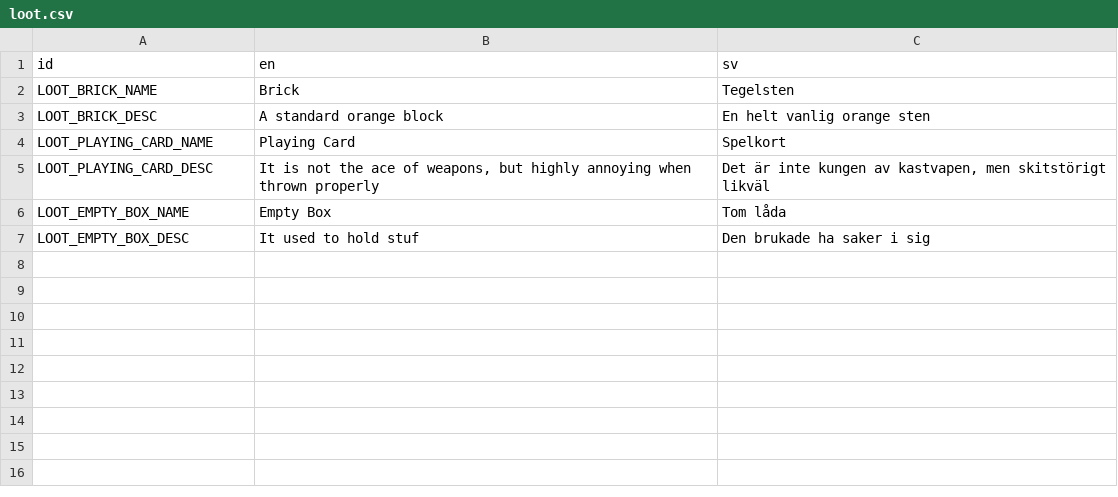
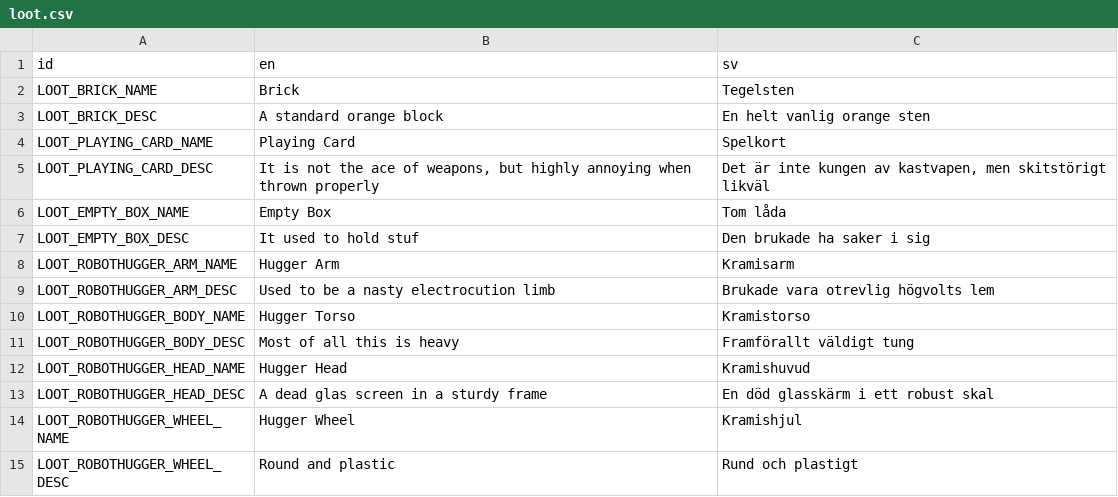
Before and after one commit to local-minimum/yeet-it, a CSV file: resources/loot.csv, drawn as a sheet; the diff names each change by its address in the sheet, - before the commit and + after, or states it on an @@ line.

```diff
--- a/resources/loot.csv
+++ b/resources/loot.csv
+row 8: LOOT_ROBOTHUGGER_ARM_NAME | Hugger Arm | Kramisarm
+row 9: LOOT_ROBOTHUGGER_ARM_DESC | Used to be a nasty electrocution limb | Brukade vara otrevlig högvolts lem
+row 10: LOOT_ROBOTHUGGER_BODY_NAME | Hugger Torso | Kramistorso
+row 11: LOOT_ROBOTHUGGER_BODY_DESC | Most of all this is heavy | Framförallt väldigt tung
+row 12: LOOT_ROBOTHUGGER_HEAD_NAME | Hugger Head | Kramishuvud
+row 13: LOOT_ROBOTHUGGER_HEAD_DESC | A dead glas screen in a sturdy frame | En död glasskärm i ett robust skal
+row 14: LOOT_ROBOTHUGGER_WHEEL_NAME | Hugger Wheel | Kramishjul
+row 15: LOOT_ROBOTHUGGER_WHEEL_DESC | Round and plastic | Rund och plastigt
```
Also changed, not shown: 15 other files.
